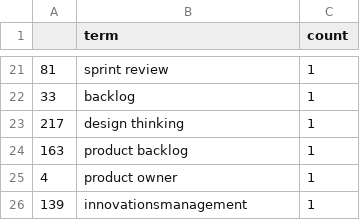
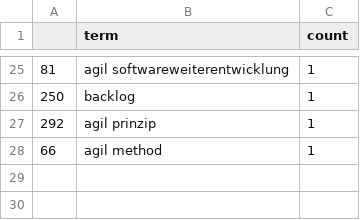
Before and after one commit to MaximilianKupi/agile-in-government, a CSV file: Code/3_Data_Analysis/visualisations/word_frequencies_germany_ministries.csv, drawn as a sheet; only a part is shown, gaps mark what is left out; the diff covers the shown part only.

Commit message:
final adding of missing co-search terms in german

```diff
--- a/Code/3_Data_Analysis/visualisations/word_frequencies_germany_ministries.csv
+++ b/Code/3_Data_Analysis/visualisations/word_frequencies_germany_ministries.csv
@@ -21,6 +25,4 @@
-81,sprint review,1
-33,backlog,1
-217,design thinking,1
-163,product backlog,1
-4,product owner,1
-139,innovationsmanagement,1
+81,agil softwareweiterentwicklung,1
+250,backlog,1
+292,agil prinzip,1
+66,agil method,1
```
Also changed, not shown: 17 added rows, 13 removed rows and 8 edited cells elsewhere in this file, Code/3_Data_Analysis/visualisations/word_frequencies_uk_ministries.csv, 28 other files.
